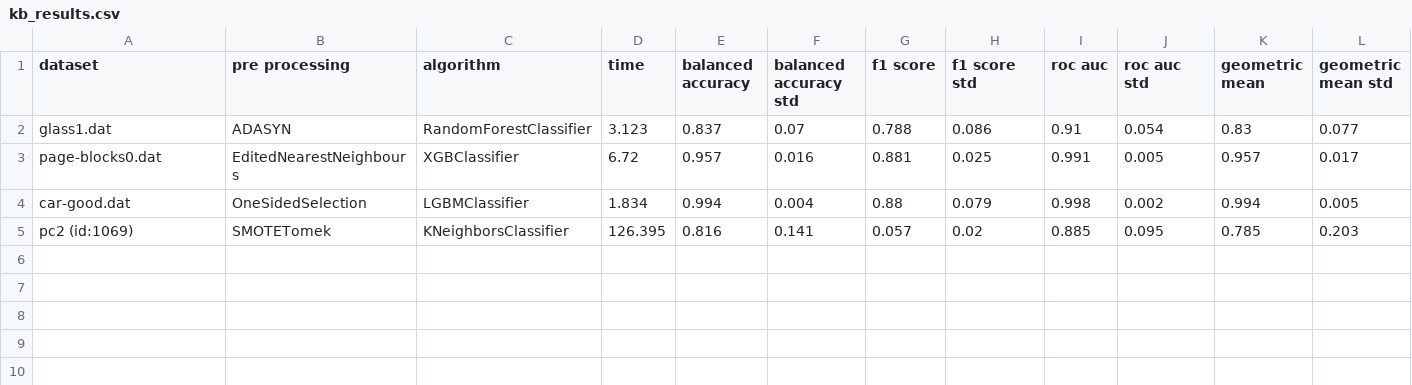
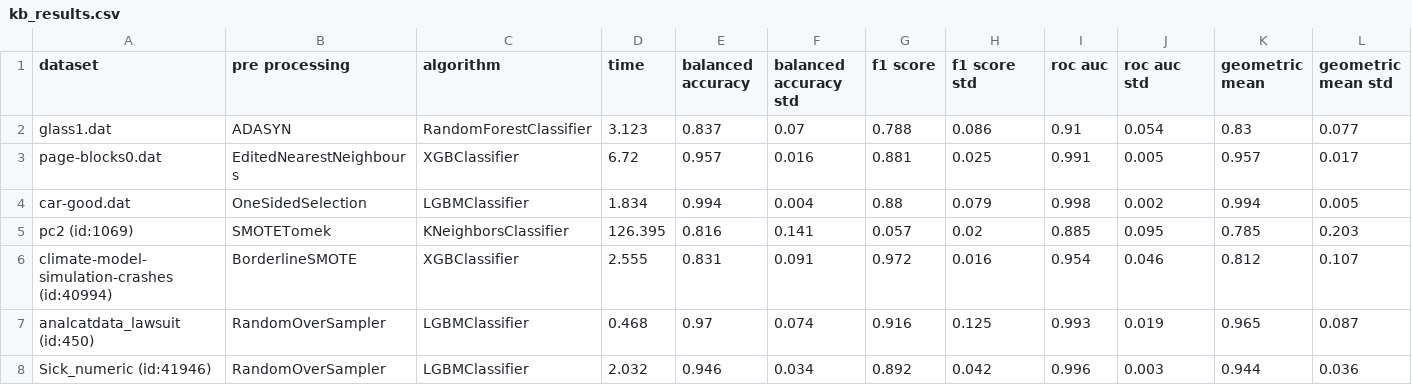
Before and after one commit to PedroVieira1160634/automated-imbalanced-classification, a CSV file: project/output/kb_results.csv, drawn as a sheet; only a part is shown; rows hold the shown columns only; the diff names each change by its address in the sheet, - before the commit and + after, or states it on an @@ line.

Commit message:
finished 5º, 6º and 7º dataset

```diff
--- a/project/output/kb_results.csv
+++ b/project/output/kb_results.csv
+row 6: climate-model-simulation-crashes (id:40994) | BorderlineSMOTE | XGBClassifier | 2.555 | 0.831 | 0.091 | 0.972 | 0.016 | 0.954 | 0.046 | 0.812 | 0.107
+row 7: analcatdata_lawsuit (id:450) | RandomOverSampler | LGBMClassifier | 0.468 | 0.97 | 0.074 | 0.916 | 0.125 | 0.993 | 0.019 | 0.965 | 0.087
+row 8: Sick_numeric (id:41946) | RandomOverSampler | LGBMClassifier | 2.032 | 0.946 | 0.034 | 0.892 | 0.042 | 0.996 | 0.003 | 0.944 | 0.036
```
Also changed, not shown: 5 other files.
